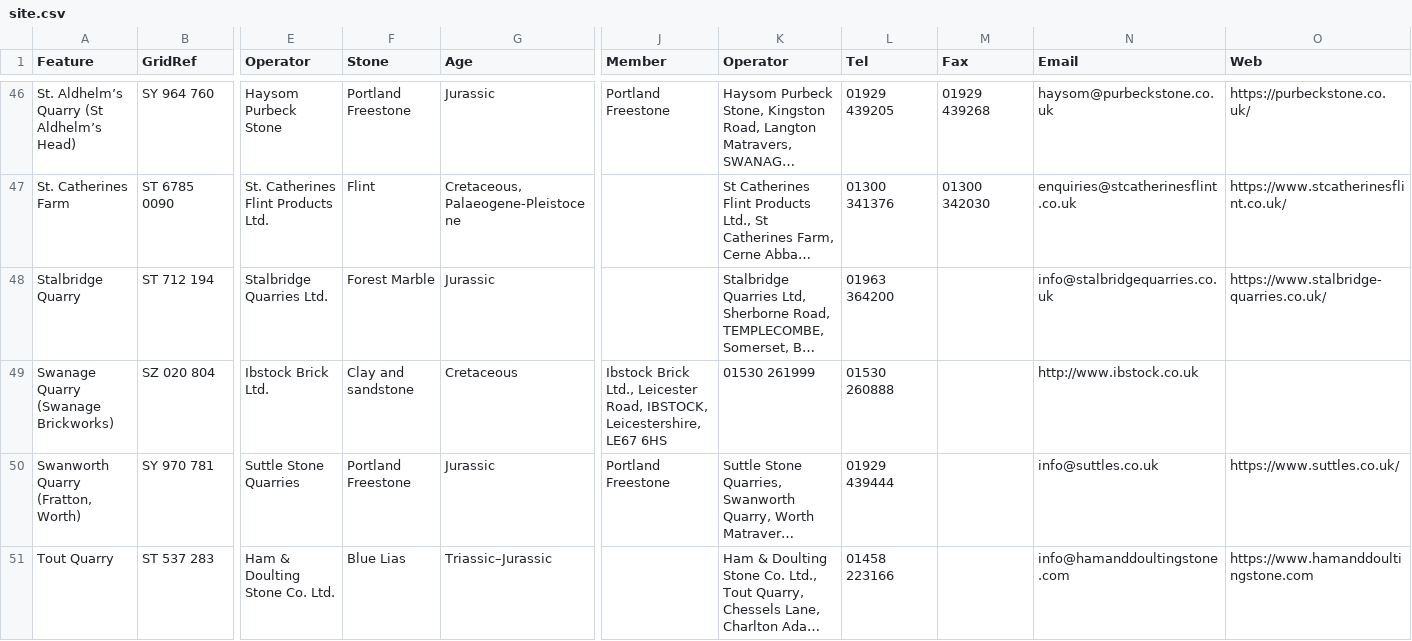
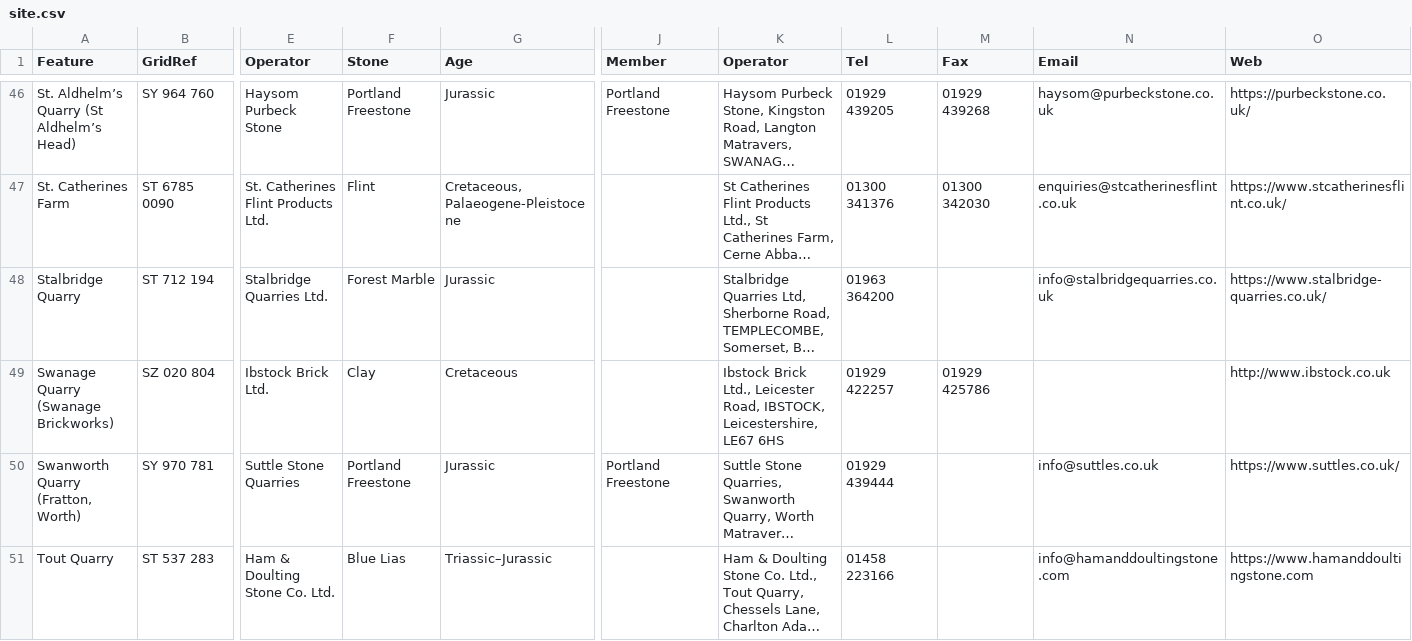
Before and after one commit to geoffrowland/Active-Quarries, a CSV file: site.csv, drawn as a sheet; only a part is shown, gaps mark what is left out; long unchanged cells end in …; the diff names each change by its address in the sheet, - before the commit and + after, or states it on an @@ line.

Commit message:
Update site.csv

```diff
--- a/site.csv
+++ b/site.csv
-F49 (Stone): Clay and sandstone
+F49 (Stone): Clay
-J49 (Member): Ibstock Brick Ltd., Leicester Road, IBSTOCK, Leicestershire, LE67 6HS
+J49 (Member): (empty)
-K49 (Operator): 01530 261999
+K49 (Operator): Ibstock Brick Ltd., Leicester Road, IBSTOCK, Leicestershire, LE67 6HS
-L49 (Tel): 01530 260888
+L49 (Tel): 01929 422257
-M49 (Fax): (empty)
+M49 (Fax): 01929 425786
-N49 (Email): http://www.ibstock.co.uk
+N49 (Email): (empty)
-O49 (Web): (empty)
+O49 (Web): http://www.ibstock.co.uk
```
